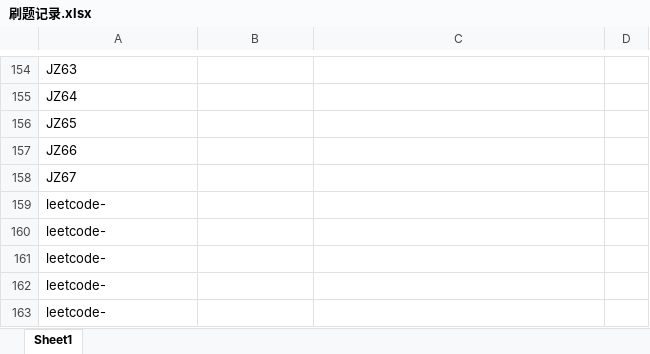
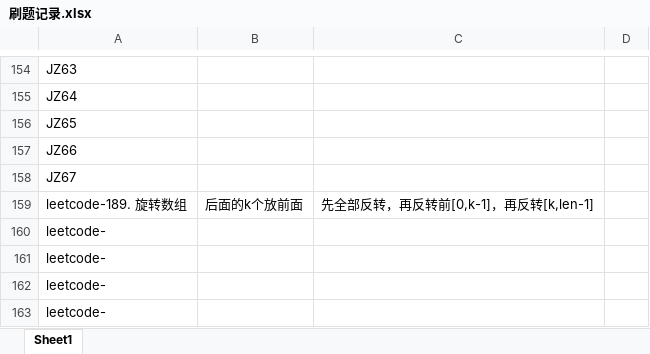
Before and after one commit to leehui98/Study-Note, an Excel workbook: 03.算法/刷题记录.xlsx, sheet Sheet1, drawn as a sheet; only a part is shown, gaps mark what is left out; values as stored, in another font and other column widths than the file's, no borders; removed rows and columns are numbered as before the commit, all else as after; the diff names each change by its address in the sheet, - before the commit and + after, or states it on an @@ line.

```diff
--- a/03.算法/刷题记录.xlsx (sheet Sheet1)
+++ b/03.算法/刷题记录.xlsx (sheet Sheet1)
-row 159: leetcode-
+row 159: leetcode-189. 旋转数组 | 后面的k个放前面 | 先全部反转，再反转前[0,k-1]，再反转[k,len-1]
```
Also changed, not shown: 7 other files.
